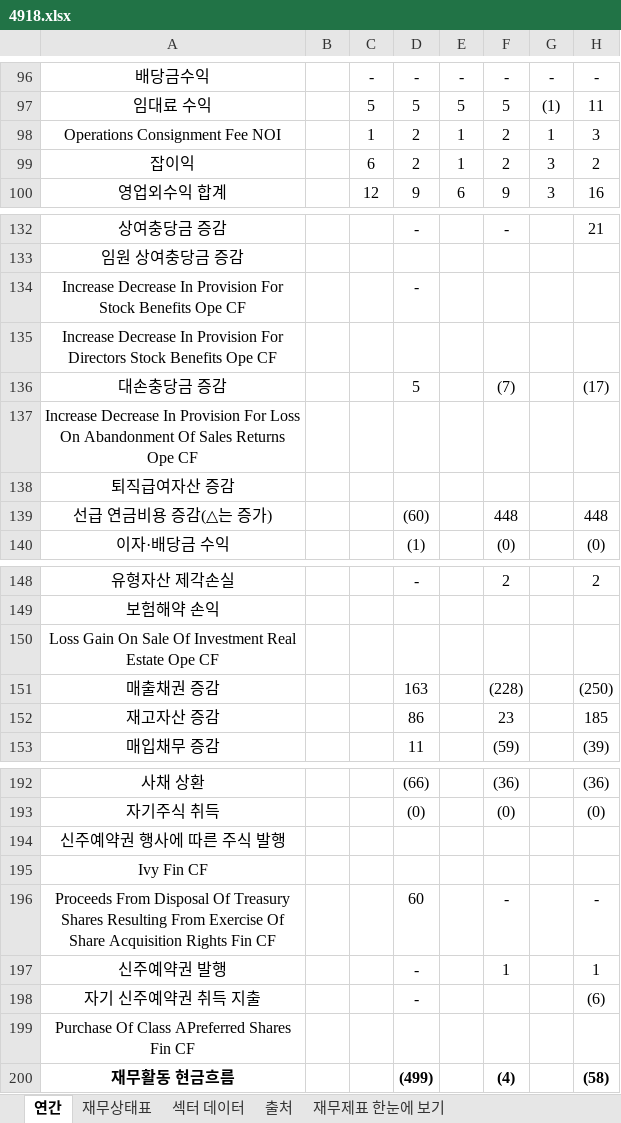
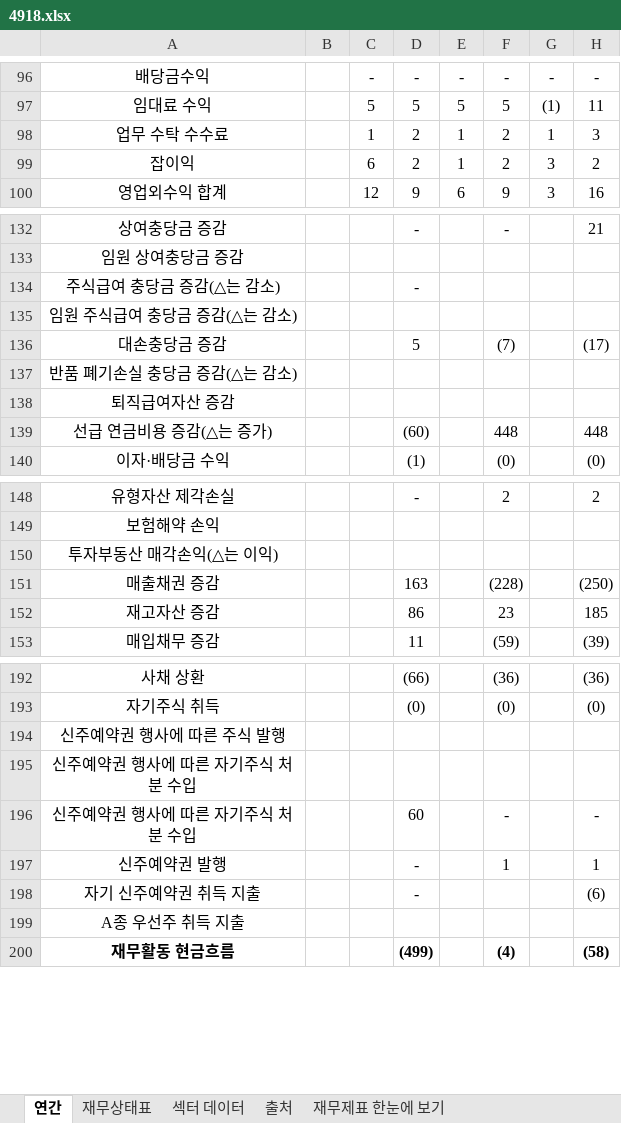
Before and after one commit to minwook1011/earnings-screener, an Excel workbook: docs/data/jp/xlsx/4918.xlsx, sheet 연간, drawn as a sheet; only a part is shown, gaps mark what is left out; values as stored, in another font and other column widths than the file's, no borders; the diff names each change by its address in the sheet, - before the commit and + after, or states it on an @@ line.

```diff
--- a/docs/data/jp/xlsx/4918.xlsx (sheet 연간)
+++ b/docs/data/jp/xlsx/4918.xlsx (sheet 연간)
-A98: Operations Consignment Fee NOI
+A98: 업무 수탁 수수료
-A134: Increase Decrease In Provision For Stock Benefits Ope CF
+A134: 주식급여 충당금 증감(△는 감소)
-A135: Increase Decrease In Provision For Directors Stock Benefits Ope CF
+A135: 임원 주식급여 충당금 증감(△는 감소)
-A137: Increase Decrease In Provision For Loss On Abandonment Of Sales Returns Ope CF
+A137: 반품 폐기손실 충당금 증감(△는 감소)
-A150: Loss Gain On Sale Of Investment Real Estate Ope CF
+A150: 투자부동산 매각손익(△는 이익)
-A195: Ivy Fin CF
+A195: 신주예약권 행사에 따른 자기주식 처분 수입
-A196: Proceeds From Disposal Of Treasury Shares Resulting From Exercise Of Share Acquisition Rights Fin CF
+A196: 신주예약권 행사에 따른 자기주식 처분 수입
-A199: Purchase Of Class APreferred Shares Fin CF
+A199: A종 우선주 취득 지출
```
Also changed, not shown: sheet 재무상태표, docs/data/jp/xlsx/6165.xlsx, 2 other files.
